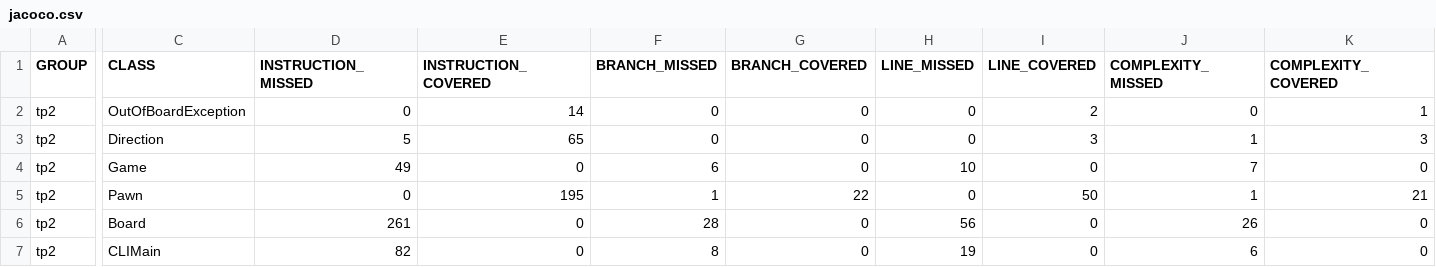
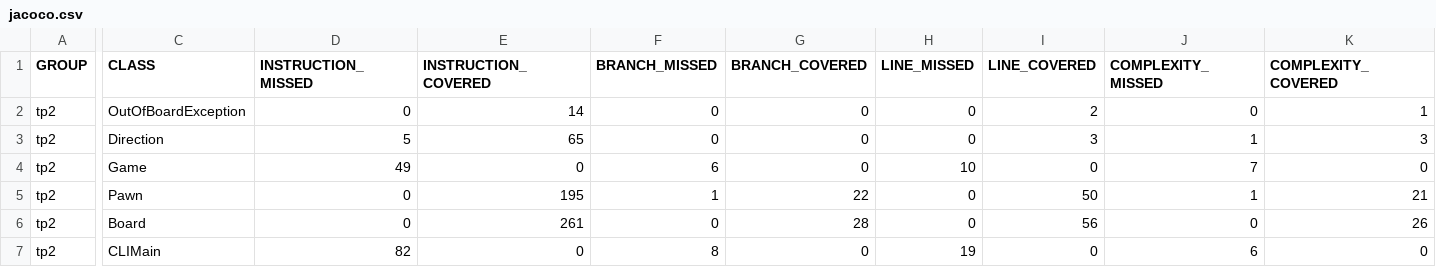
Before and after one commit to jimdano/tp2V-V, a CSV file: tp2/target/site/jacoco/jacoco.csv, drawn as a sheet; only a part is shown, gaps mark what is left out; the diff covers the shown part only; the diff names each change by its address in the sheet, - before the commit and + after, or states it on an @@ line.

```diff
--- a/tp2/target/site/jacoco/jacoco.csv
+++ b/tp2/target/site/jacoco/jacoco.csv
-D6 (INSTRUCTION_MISSED): 261
+D6 (INSTRUCTION_MISSED): 0
-E6 (INSTRUCTION_COVERED): 0
+E6 (INSTRUCTION_COVERED): 261
-F6 (BRANCH_MISSED): 28
+F6 (BRANCH_MISSED): 0
-G6 (BRANCH_COVERED): 0
+G6 (BRANCH_COVERED): 28
-H6 (LINE_MISSED): 56
+H6 (LINE_MISSED): 0
-I6 (LINE_COVERED): 0
+I6 (LINE_COVERED): 56
-J6 (COMPLEXITY_MISSED): 26
+J6 (COMPLEXITY_MISSED): 0
-K6 (COMPLEXITY_COVERED): 0
+K6 (COMPLEXITY_COVERED): 26
```
Also changed, not shown: 2 edited cells elsewhere in this file, 46 other files.
